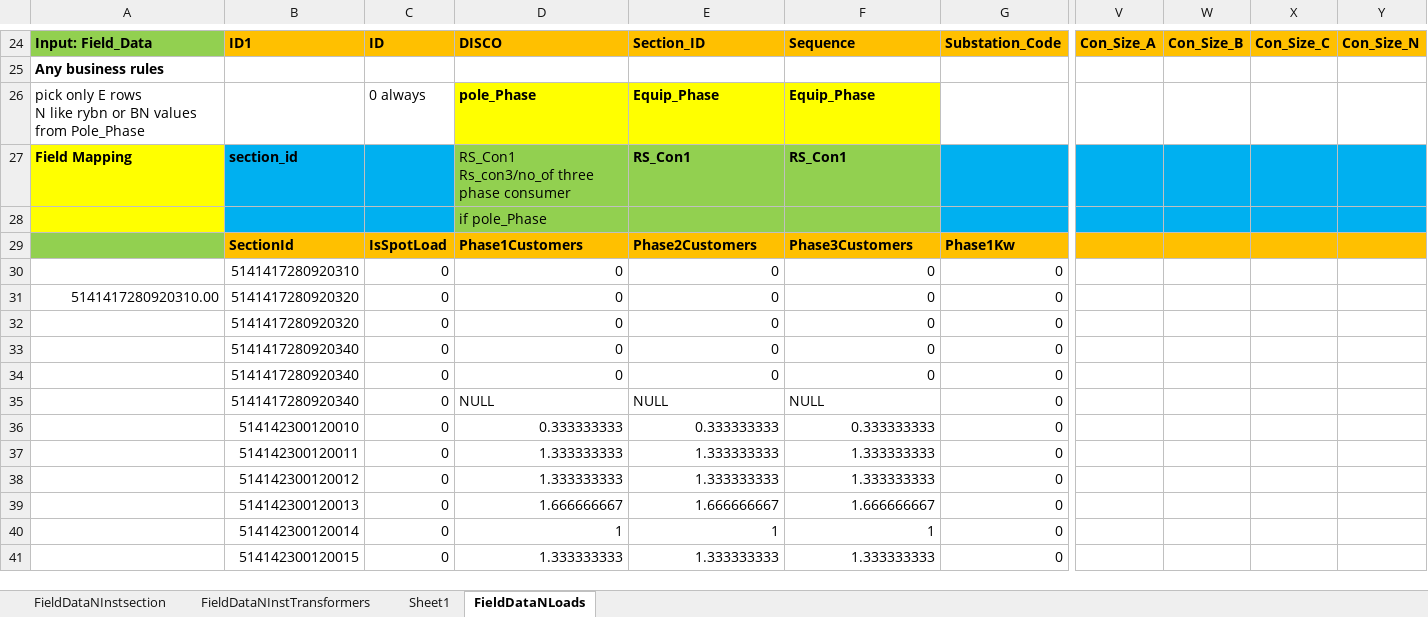
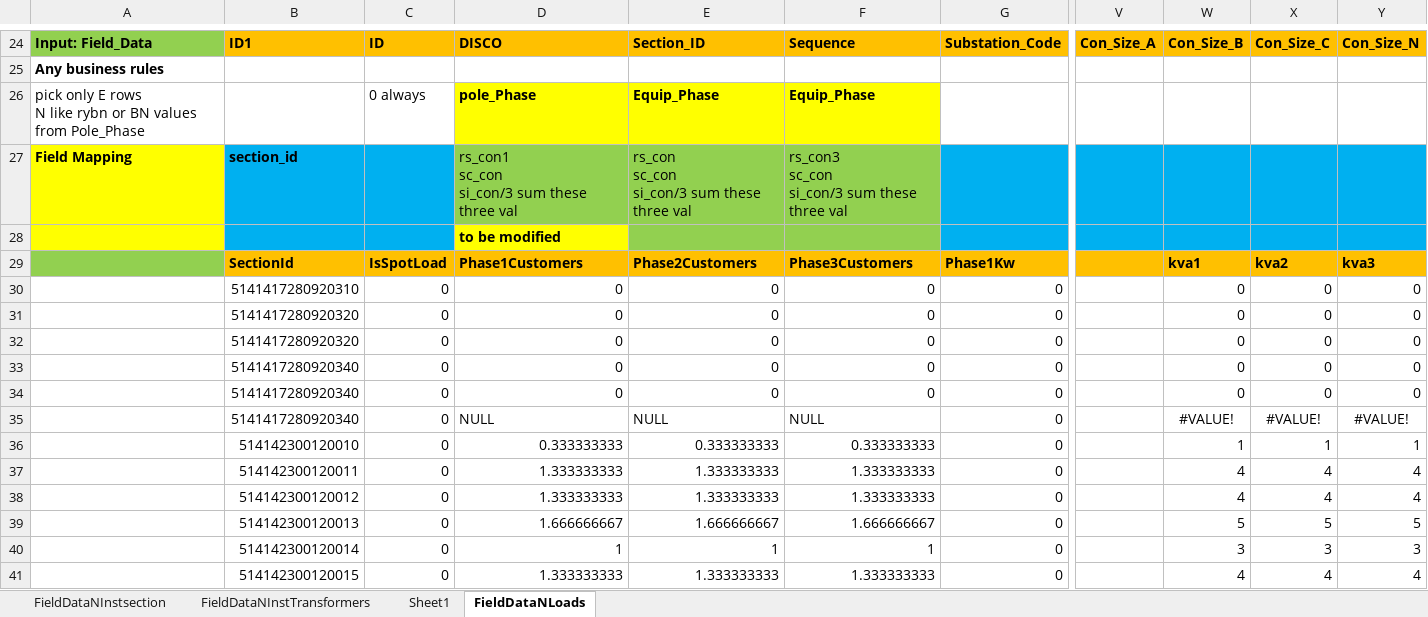
Before and after one commit to consult4best1/Barqaab, an Excel workbook: PESCO2SynergiMdb/DataMapping4Mdb.xlsx, sheet FieldDataNLoads, drawn as a sheet; only a part is shown, gaps mark what is left out; values as stored, in another font and other column widths than the file's, no borders; ↵ is a line break in a cell; the diff covers the shown part only; the diff names each change by its address in the sheet, - before the commit and + after, or states it on an @@ line.

```diff
--- a/PESCO2SynergiMdb/DataMapping4Mdb.xlsx (sheet FieldDataNLoads)
+++ b/PESCO2SynergiMdb/DataMapping4Mdb.xlsx (sheet FieldDataNLoads)
-D27: RS_Con1 ↵ Rs_con3/no_of three phase consumer
+D27: rs_con1 ↵ sc_con ↵ si_con/3 sum these three val
-E27: RS_Con1
+E27: rs_con ↵ sc_con ↵ si_con/3 sum these three val
-E27:F27 bold: on
+E27:F27 bold: off
-F27: RS_Con1
+F27: rs_con3 ↵ sc_con ↵ si_con/3 sum these three val
-D28: if pole_Phase
+D28: to be modified
@@ D28 fill: #92D050 → #FFFF00, bold: off → on @@
-W29: (empty)
+W29: kva1
-X29: (empty)
+X29: kva2
-Y29: (empty)
+Y29: kva3
-W30:W34: (empty)
+W30:W34: 0
-X30:X34: (empty)
+X30:X34: 0
-Y30:Y34: (empty)
+Y30:Y34: 0
-A31: 5141417280920310.00
+A31: (empty)
-W35: (empty)
+W35: #VALUE!
-X35: (empty)
+X35: #VALUE!
-Y35: (empty)
+Y35: #VALUE!
-W36: (empty)
+W36: 1
-X36: (empty)
+X36: 1
-Y36: (empty)
+Y36: 1
-W37:W38: (empty)
+W37:W38: 4
-X37:X38: (empty)
+X37:X38: 4
-Y37:Y38: (empty)
+Y37:Y38: 4
-W39: (empty)
+W39: 5
-X39: (empty)
+X39: 5
-Y39: (empty)
+Y39: 5
-W40: (empty)
+W40: 3
-X40: (empty)
+X40: 3
-Y40: (empty)
+Y40: 3
-W41: (empty)
+W41: 4
-X41: (empty)
+X41: 4
-Y41: (empty)
+Y41: 4
```
Also changed, not shown: 114 edited cells elsewhere in this sheet, sheet Sheet1, 2 other files.
